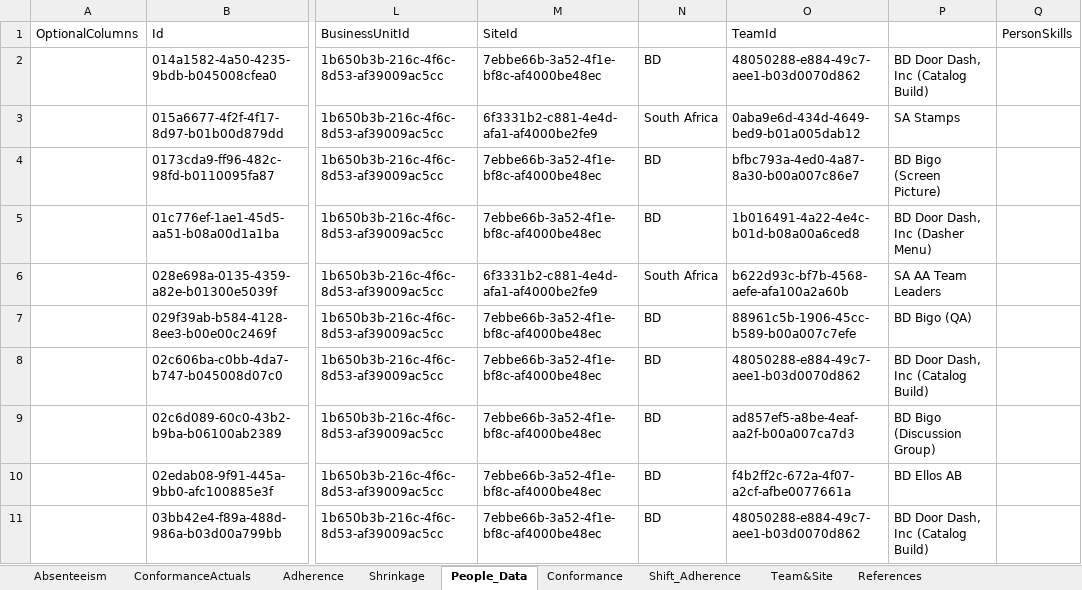
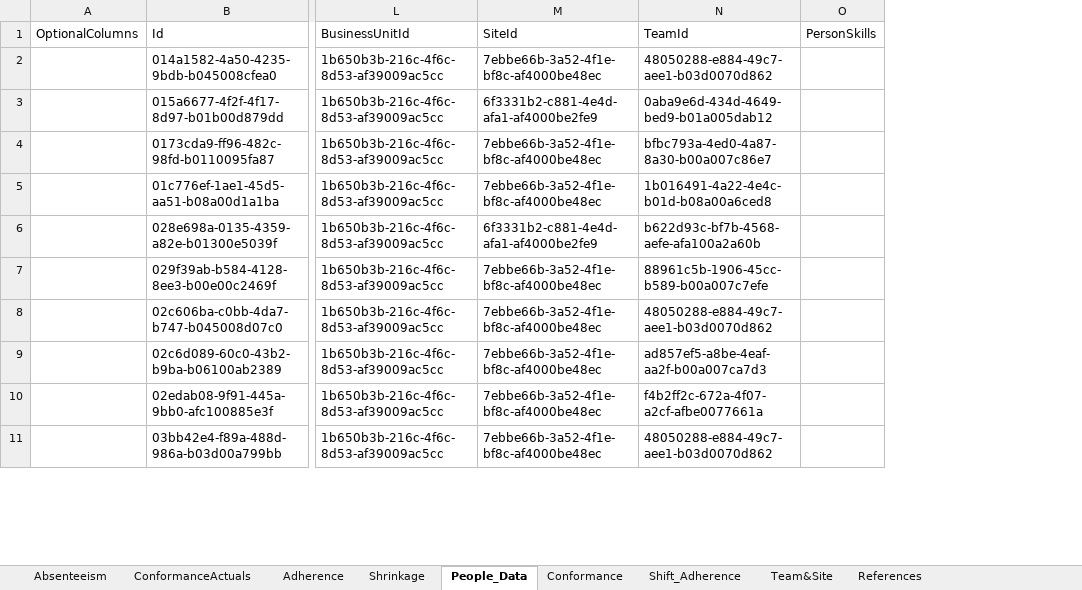
Before and after one commit to VaijayantiPatil/RPA_Projects, an Excel workbook: Old data/Generate_Reports 1300 records.xlsm, sheet People_Data, drawn as a sheet; only a part is shown, gaps mark what is left out; values as stored, in another font and other column widths than the file's, no borders; the diff names each change by its address in the sheet, - before the commit and + after, or states it on an @@ line.

```diff
--- a/Old data/Generate_Reports 1300 records.xlsm (sheet People_Data)
+++ b/Old data/Generate_Reports 1300 records.xlsm (sheet People_Data)
-column N, rows 2-11: BD | South Africa | BD | BD | South Africa | BD | BD | BD | BD | BD
-column P, rows 2-11: BD Door Dash, Inc (Catalog Build) | SA Stamps | BD Bigo (Screen Picture) | BD Door Dash, Inc (Dasher Menu) | SA AA Team Leaders | BD Bigo (QA) | BD Door Dash, Inc (Catalog Build) | BD Bigo (Discussion Group) | BD Ellos AB | BD Door Dash, Inc (Catalog Build)
```
Also changed, not shown: sheet Shift_Adherence, Data/Config.xlsx, 27 other files.
